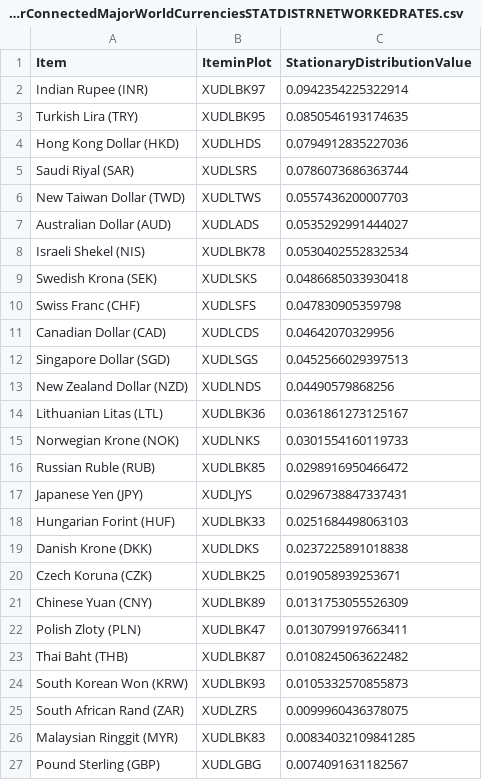
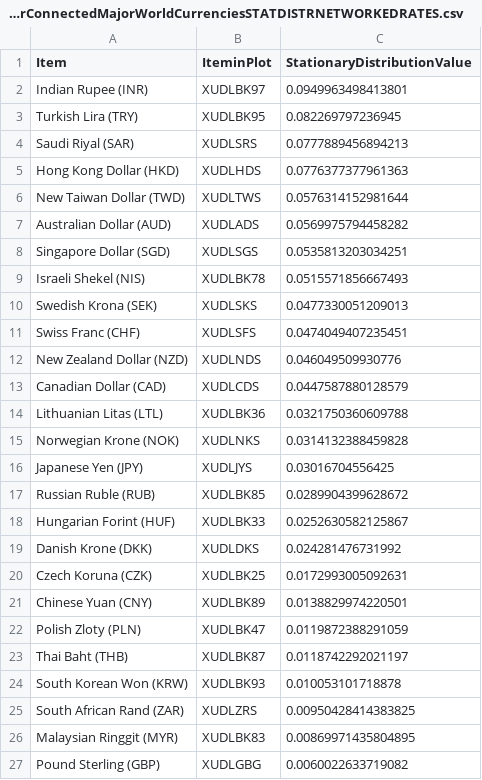
Before and after one commit to efaysal/efaysal.github.io, a CSV file: SocioEconomicEcosystem/CURRENCY/BOEGBPInterConnectedMajorWorldCurrenciesSTATDISTRNETWORKEDRATES.csv, drawn as a sheet.

```diff
--- a/SocioEconomicEcosystem/CURRENCY/BOEGBPInterConnectedMajorWorldCurrenciesSTATDISTRNETWORKEDRATES.csv
+++ b/SocioEconomicEcosystem/CURRENCY/BOEGBPInterConnectedMajorWorldCurrenciesSTATDISTRNETWORKEDRATES.csv
@@ -1,27 +1,27 @@
 "Item","IteminPlot","StationaryDistributionValue"
-"Indian Rupee (INR)","XUDLBK97",0.0942354225322914
-"Turkish Lira (TRY)","XUDLBK95",0.0850546193174635
-"Hong Kong Dollar (HKD)","XUDLHDS",0.0794912835227036
-"Saudi Riyal (SAR)","XUDLSRS",0.0786073686363744
-"New Taiwan Dollar (TWD)","XUDLTWS",0.0557436200007703
-"Australian Dollar (AUD)","XUDLADS",0.0535292991444027
-"Israeli Shekel (NIS)","XUDLBK78",0.0530402552832534
-"Swedish Krona (SEK)","XUDLSKS",0.0486685033930418
-"Swiss Franc (CHF)","XUDLSFS",0.047830905359798
-"Canadian Dollar (CAD)","XUDLCDS",0.04642070329956
-"Singapore Dollar (SGD)","XUDLSGS",0.0452566029397513
-"New Zealand Dollar (NZD)","XUDLNDS",0.04490579868256
-"Lithuanian Litas (LTL)","XUDLBK36",0.0361861273125167
-"Norwegian Krone (NOK)","XUDLNKS",0.0301554160119733
-"Russian Ruble (RUB)","XUDLBK85",0.0298916950466472
-"Japanese Yen (JPY)","XUDLJYS",0.0296738847337431
-"Hungarian Forint (HUF)","XUDLBK33",0.0251684498063103
-"Danish Krone (DKK)","XUDLDKS",0.0237225891018838
-"Czech Koruna (CZK)","XUDLBK25",0.019058939253671
-"Chinese Yuan (CNY)","XUDLBK89",0.0131753055526309
-"Polish Zloty (PLN)","XUDLBK47",0.0130799197663411
-"Thai Baht (THB)","XUDLBK87",0.0108245063622482
-"South Korean Won (KRW)","XUDLBK93",0.0105332570855873
-"South African Rand (ZAR)","XUDLZRS",0.0099960436378075
-"Malaysian Ringgit (MYR)","XUDLBK83",0.00834032109841285
-"Pound Sterling (GBP)","XUDLGBG",0.0074091631182567
+"Indian Rupee (INR)","XUDLBK97",0.0949963498413801
+"Turkish Lira (TRY)","XUDLBK95",0.082269797236945
+"Saudi Riyal (SAR)","XUDLSRS",0.0777889456894213
+"Hong Kong Dollar (HKD)","XUDLHDS",0.0776377377961363
+"New Taiwan Dollar (TWD)","XUDLTWS",0.0576314152981644
+"Australian Dollar (AUD)","XUDLADS",0.0569975794458282
+"Singapore Dollar (SGD)","XUDLSGS",0.0535813203034251
+"Israeli Shekel (NIS)","XUDLBK78",0.0515571856667493
+"Swedish Krona (SEK)","XUDLSKS",0.0477330051209013
+"Swiss Franc (CHF)","XUDLSFS",0.0474049407235451
+"New Zealand Dollar (NZD)","XUDLNDS",0.046049509930776
+"Canadian Dollar (CAD)","XUDLCDS",0.0447587880128579
+"Lithuanian Litas (LTL)","XUDLBK36",0.0321750360609788
+"Norwegian Krone (NOK)","XUDLNKS",0.0314132388459828
+"Japanese Yen (JPY)","XUDLJYS",0.03016704556425
+"Russian Ruble (RUB)","XUDLBK85",0.0289904399628672
+"Hungarian Forint (HUF)","XUDLBK33",0.0252630582125867
+"Danish Krone (DKK)","XUDLDKS",0.024281476731992
+"Czech Koruna (CZK)","XUDLBK25",0.0172993005092631
+"Chinese Yuan (CNY)","XUDLBK89",0.0138829974220501
+"Polish Zloty (PLN)","XUDLBK47",0.0119872388291059
+"Thai Baht (THB)","XUDLBK87",0.0118742292021197
+"South Korean Won (KRW)","XUDLBK93",0.010053101718878
+"South African Rand (ZAR)","XUDLZRS",0.00950428414383825
+"Malaysian Ringgit (MYR)","XUDLBK83",0.00869971435804895
+"Pound Sterling (GBP)","XUDLGBG",0.0060022633719082
```
Also changed, not shown: SocioEconomicEcosystem/CURRENCY/BOEUSAInterConnectedMajorWorldCurrenciesSTATDISTRNETWORKEDRATES.csv, SocioEconomicEcosystem/CURRENCY/ECBInterConnectedMajorWorldCurrenciesSTATDISTRNETWORKEDRATES.csv, 26 other files.
